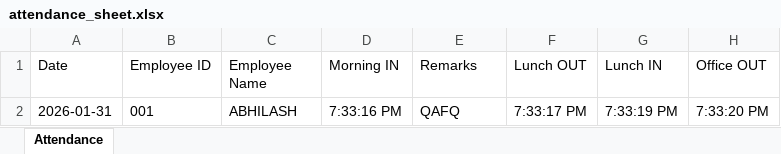
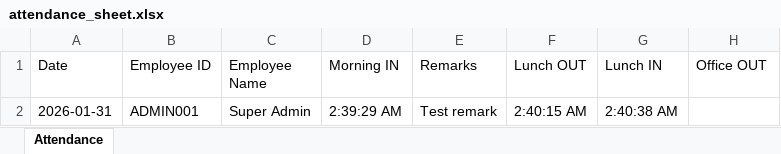
Before and after one commit to abhilashprasadsahoo/otgsa, an Excel workbook: attendance_sheet.xlsx, sheet Attendance, drawn as a sheet; values as stored, in another font and other column widths than the file's, no borders; removed rows and columns are numbered as before the commit, all else as after; the diff names each change by its address in the sheet, - before the commit and + after, or states it on an @@ line.

```diff
--- a/attendance_sheet.xlsx (sheet Attendance)
+++ b/attendance_sheet.xlsx (sheet Attendance)
-row 2: 2026-01-31 | 001 | ABHILASH | 7:33:16 PM | QAFQ | 7:33:17 PM | 7:33:19 PM | 7:33:20 PM
+row 2: 2026-01-31 | ADMIN001 | Super Admin | 2:39:29 AM | Test remark | 2:40:15 AM | 2:40:38 AM
```
Also changed, not shown: 4 other files.
